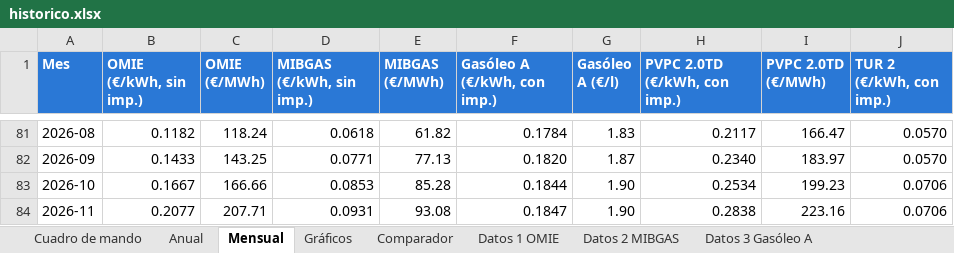
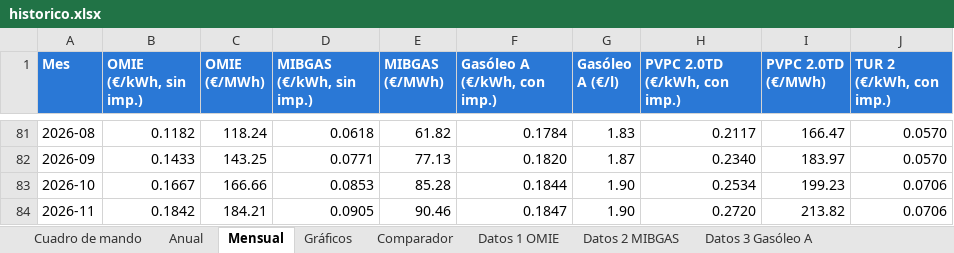
Before and after one commit to pablopardopazosgestan/cuadro-mando-precios-energia, an Excel workbook: sitio/informes/historico.xlsx, sheet Mensual, drawn as a sheet; only a part is shown, gaps mark what is left out; values as stored, in another font and other column widths than the file's, no borders; table styles not drawn; the diff names each change by its address in the sheet, - before the commit and + after, or states it on an @@ line.

```diff
--- a/sitio/informes/historico.xlsx (sheet Mensual)
+++ b/sitio/informes/historico.xlsx (sheet Mensual)
-B84 (OMIE (€/kWh, sin imp.)): 0.2077
+B84 (OMIE (€/kWh, sin imp.)): 0.1842
-C84 (OMIE (€/MWh)): 207.71
+C84 (OMIE (€/MWh)): 184.21
-D84 (MIBGAS (€/kWh, sin imp.)): 0.0931
+D84 (MIBGAS (€/kWh, sin imp.)): 0.0905
-E84 (MIBGAS (€/MWh)): 93.08
+E84 (MIBGAS (€/MWh)): 90.46
-H84 (PVPC 2.0TD (€/kWh, con imp.)): 0.2838
+H84 (PVPC 2.0TD (€/kWh, con imp.)): 0.2720
-I84 (PVPC 2.0TD (€/MWh)): 223.16
+I84 (PVPC 2.0TD (€/MWh)): 213.82
```
Also changed, not shown: sheet Datos 4 PVPC 2.0TD, sheet Datos 1 OMIE, sheet Datos 2 MIBGAS, sheet Cuadro de mando, sheet Datos 3 Gasóleo A, sheet Datos 6 Gasóleo C, 1 more sheet, 20 other files.
